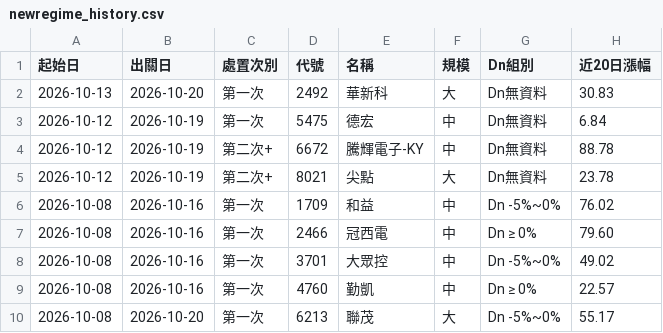
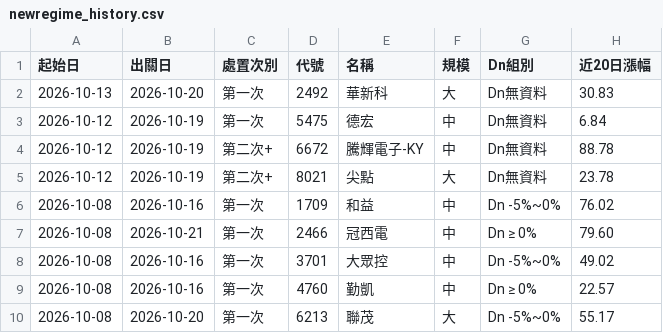
Before and after one commit to KevinYang515/disposal-signals, a CSV file: data/newregime_history.csv, drawn as a sheet; only a part is shown; the diff names each change by its address in the sheet, - before the commit and + after, or states it on an @@ line.

```diff
--- a/data/newregime_history.csv
+++ b/data/newregime_history.csv
-B7 (出關日): 2026-10-16
+B7 (出關日): 2026-10-21
```
Also changed, not shown: data/newregime_signals.csv, data/signals.csv, 1 other file.
